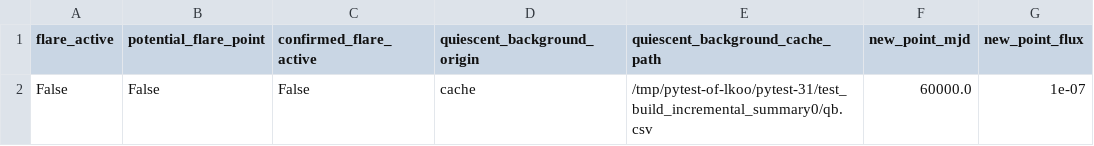
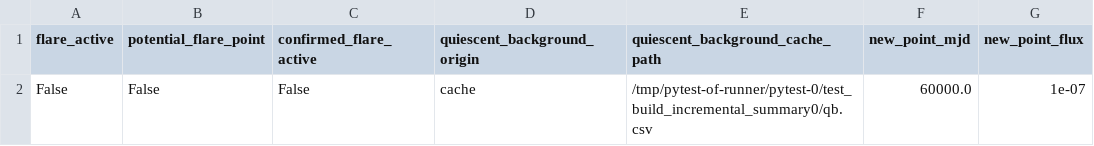
Before and after one commit to LatioAstro/AutomationDetection, a CSV file: DownloadedLC/incremental/Test_Source_incremental_scan_thr1p0.csv, drawn as a sheet; only a part is shown; the diff names each change by its address in the sheet, - before the commit and + after, or states it on an @@ line.

```diff
--- a/DownloadedLC/incremental/Test_Source_incremental_scan_thr1p0.csv
+++ b/DownloadedLC/incremental/Test_Source_incremental_scan_thr1p0.csv
-E2 (quiescent_background_cache_path): /tmp/pytest-of-lkoo/pytest-31/test_build_incremental_summary0/qb.csv
+E2 (quiescent_background_cache_path): /tmp/pytest-of-runner/pytest-0/test_build_incremental_summary0/qb.csv
```
Also changed, not shown: 1 other file.
